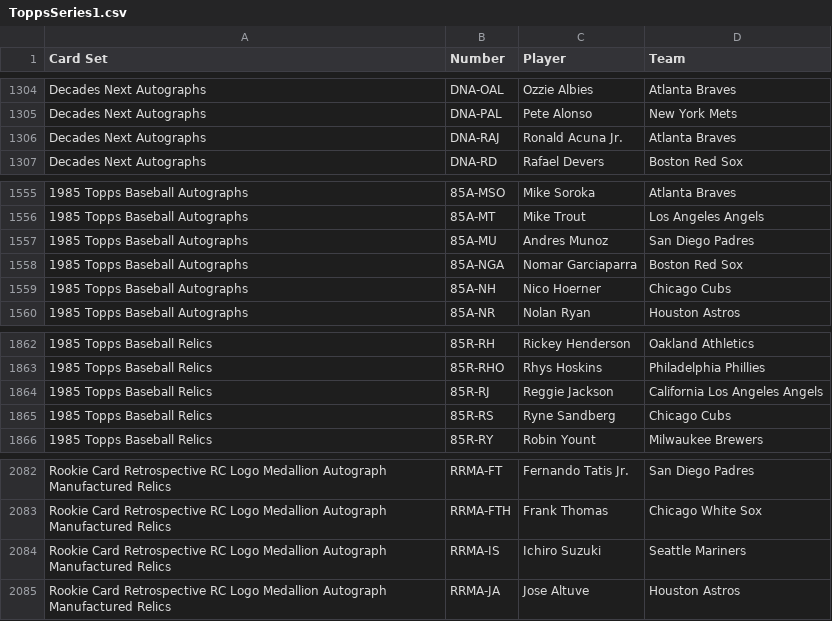
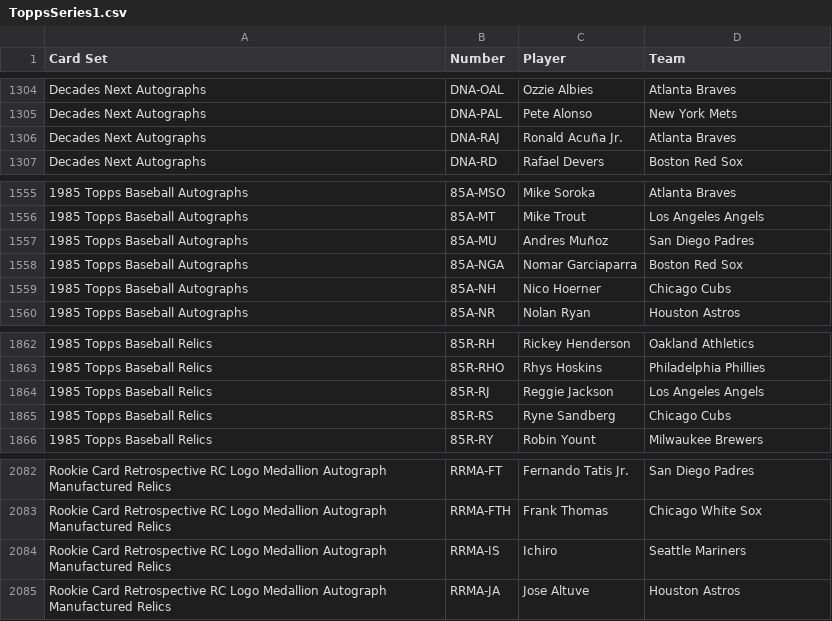
Before and after one commit to starstockmarket/card-checklists, a CSV file: 2020/baseball/ToppsSeries1.csv, drawn as a sheet; only a part is shown, gaps mark what is left out; the diff covers the shown part only; the diff names each change by its address in the sheet, - before the commit and + after, or states it on an @@ line.

```diff
--- a/2020/baseball/ToppsSeries1.csv
+++ b/2020/baseball/ToppsSeries1.csv
-C1306 (Player): Ronald Acuna Jr.
+C1306 (Player): Ronald Acuña Jr.
-C1557 (Player): Andres Munoz
+C1557 (Player): Andres Muñoz
-D1864 (Team): California Los Angeles Angels
+D1864 (Team): Los Angeles Angels
-C2084 (Player): Ichiro Suzuki
+C2084 (Player): Ichiro
```
Also changed, not shown: 5 edited cells elsewhere in this file.
